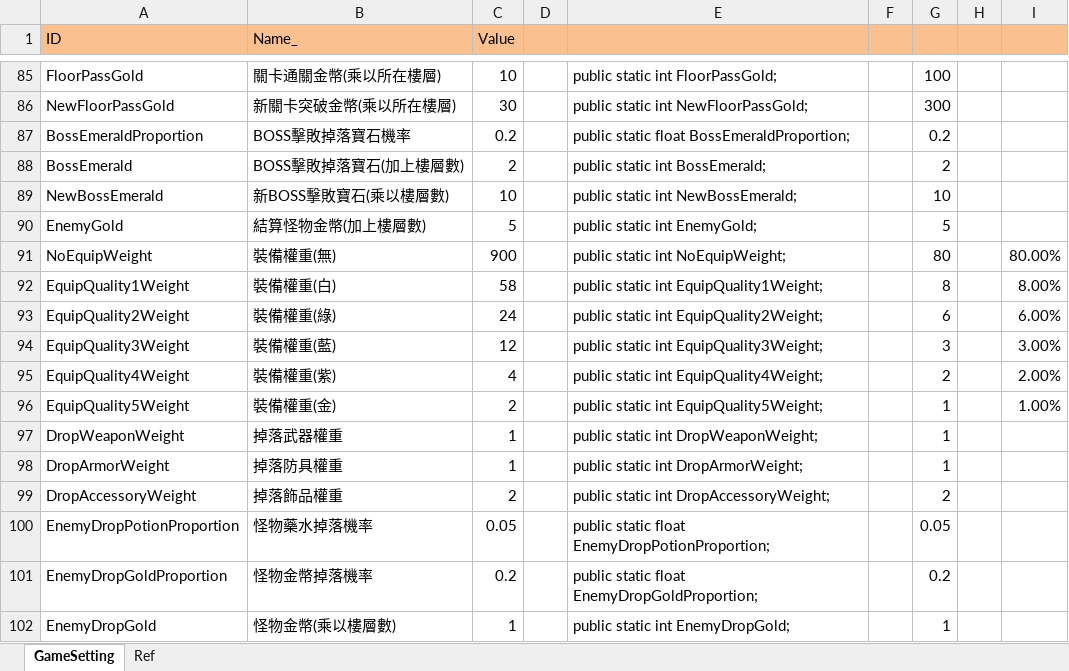
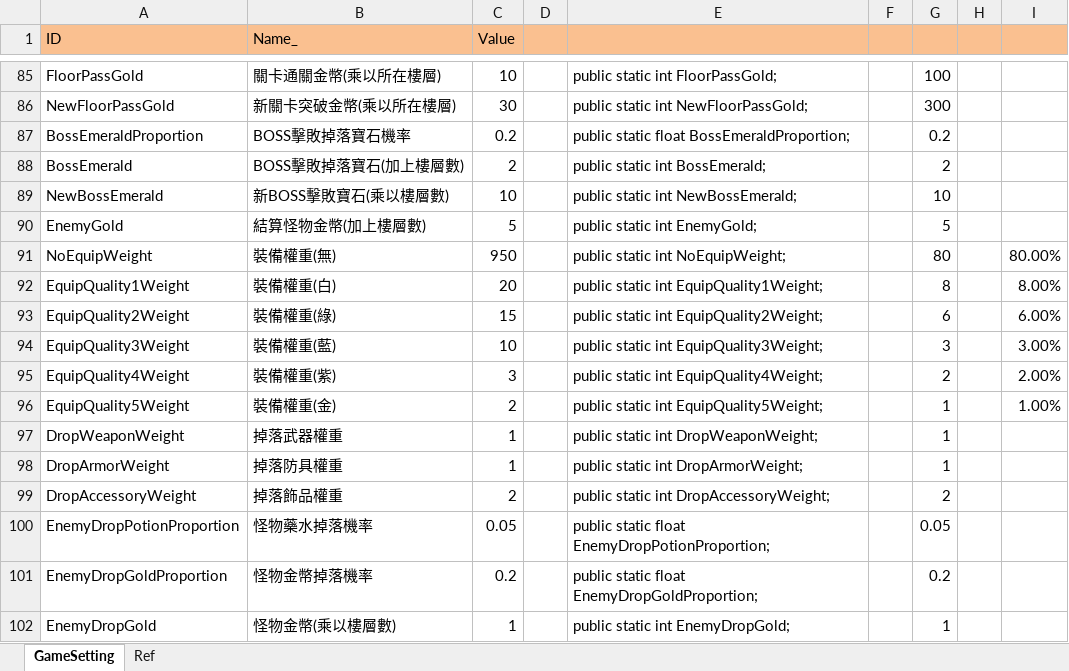
Before and after one commit to scozirge/30sHero, an Excel workbook: 30SecHero/Designer/GameSetting.xlsm, sheet GameSetting, drawn as a sheet; only a part is shown, gaps mark what is left out; values as stored, in another font and other column widths than the file's, no borders; the diff names each change by its address in the sheet, - before the commit and + after, or states it on an @@ line.

```diff
--- a/30SecHero/Designer/GameSetting.xlsm (sheet GameSetting)
+++ b/30SecHero/Designer/GameSetting.xlsm (sheet GameSetting)
-C91 (Value): 900
+C91 (Value): 950
-C92 (Value): 58
+C92 (Value): 20
-C93 (Value): 24
+C93 (Value): 15
-C94 (Value): 12
+C94 (Value): 10
-C95 (Value): 4
+C95 (Value): 3
```
Also changed, not shown: 1 other file.
